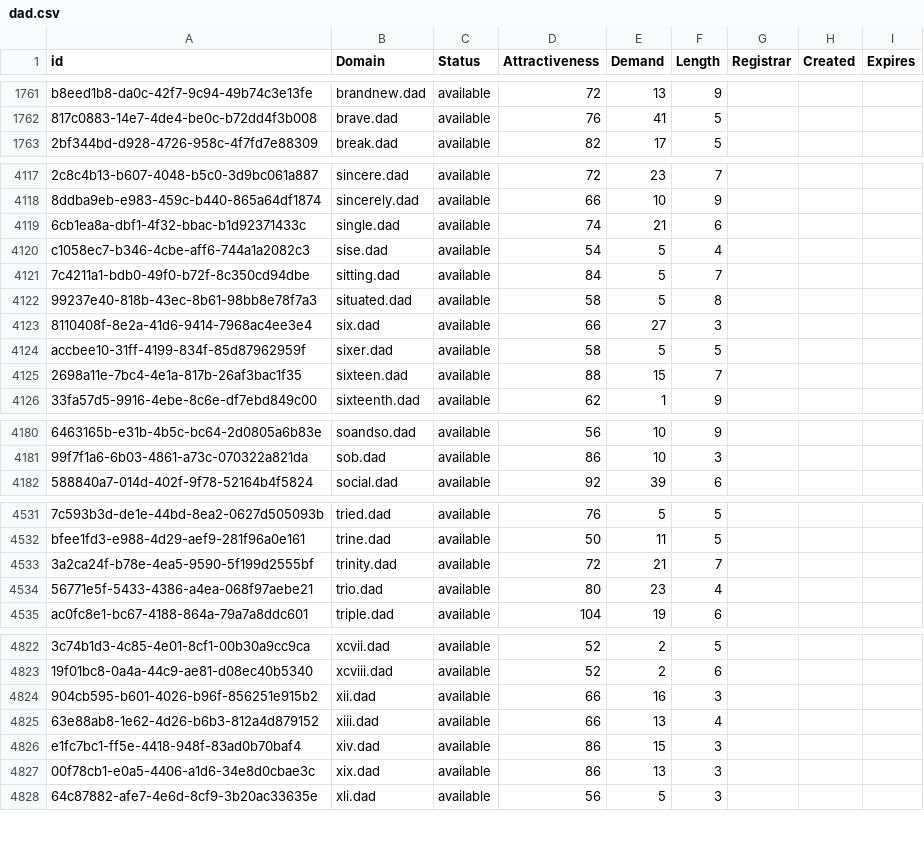
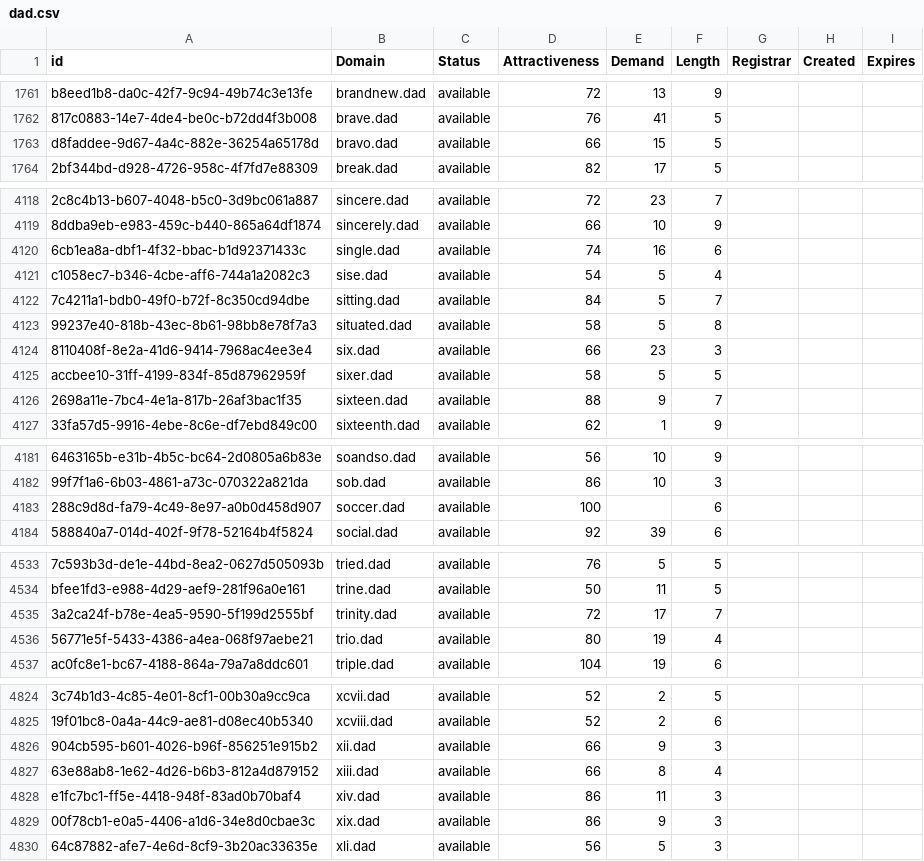
Before and after one commit to UniqueDomains/dad-oneword-domains, a CSV file: dad.csv, drawn as a sheet; only a part is shown, gaps mark what is left out; addresses are those after the commit; the diff covers the shown part only; the diff names each change by its address in the sheet, - before the commit and + after, or states it on an @@ line.

```diff
--- a/dad.csv
+++ b/dad.csv
+row 1763: d8faddee-9d67-4a4c-882e-36254a65178d | bravo.dad | available | 66 | 15 | 5
-E4120 (Demand): 21
+E4120 (Demand): 16
-E4124 (Demand): 27
+E4124 (Demand): 23
-E4126 (Demand): 15
+E4126 (Demand): 9
+row 4183: 288c9d8d-fa79-4c49-8e97-a0b0d458d907 | soccer.dad | available | 100 |  | 6
-E4535 (Demand): 21
+E4535 (Demand): 17
-E4536 (Demand): 23
+E4536 (Demand): 19
-E4826 (Demand): 16
+E4826 (Demand): 9
-E4827 (Demand): 13
+E4827 (Demand): 8
-E4828 (Demand): 15
+E4828 (Demand): 11
-E4829 (Demand): 13
+E4829 (Demand): 9
```
Also changed, not shown: 43 edited cells elsewhere in this file, 2 other files.
